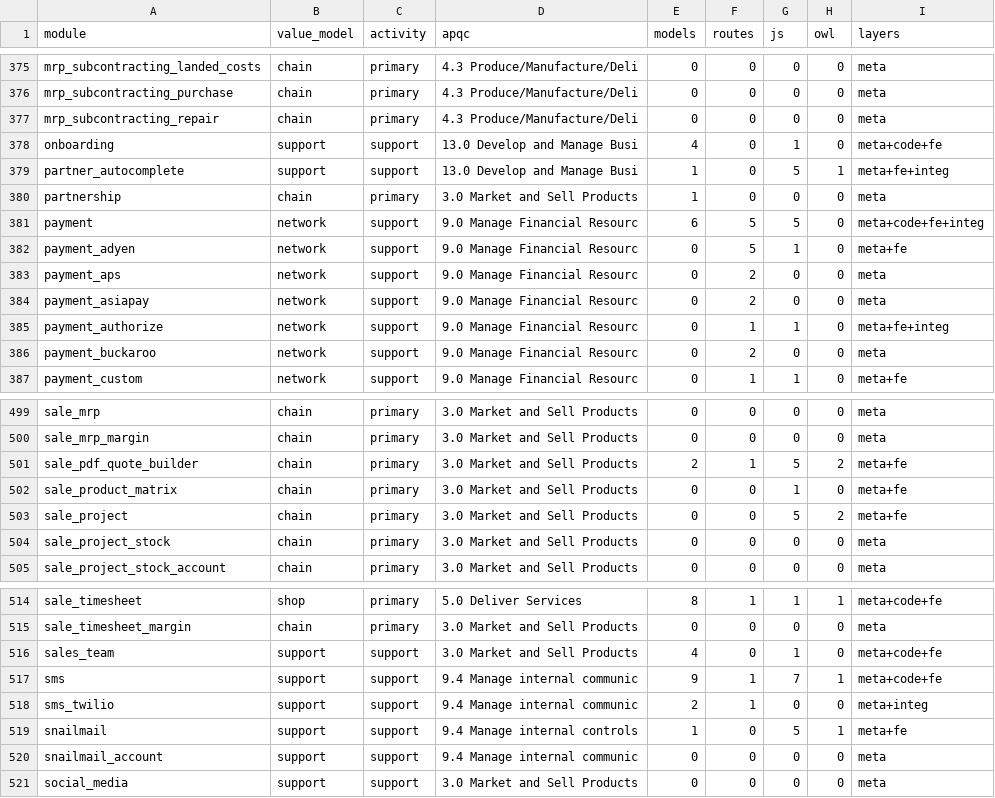
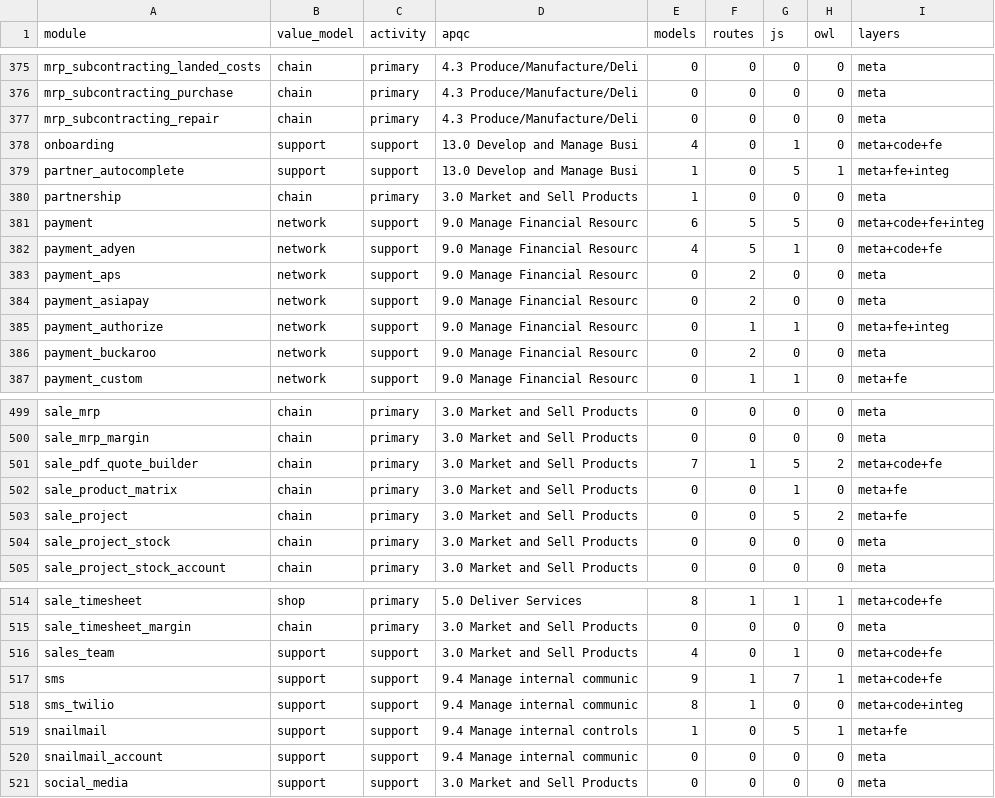
Before and after one commit to ahmed5050it-spec/odoo, a TSV file: doc/revres/rollup.tsv, drawn as a sheet; only a part is shown, gaps mark what is left out; the diff covers the shown part only.

```diff
--- a/doc/revres/rollup.tsv
+++ b/doc/revres/rollup.tsv
@@ -381,3 +381,3 @@ partnership	chain	primary	3.0 Market and Sell Products	1	0	0	0	meta
 payment	network	support	9.0 Manage Financial Resourc	6	5	5	0	meta+code+fe+integ
-payment_adyen	network	support	9.0 Manage Financial Resourc	0	5	1	0	meta+fe
+payment_adyen	network	support	9.0 Manage Financial Resourc	4	5	1	0	meta+code+fe
 payment_aps	network	support	9.0 Manage Financial Resourc	0	2	0	0	meta
@@ -500,3 +500,3 @@ sale_mrp	chain	primary	3.0 Market and Sell Products	0	0	0	0	meta
 sale_mrp_margin	chain	primary	3.0 Market and Sell Products	0	0	0	0	meta
-sale_pdf_quote_builder	chain	primary	3.0 Market and Sell Products	2	1	5	2	meta+fe
+sale_pdf_quote_builder	chain	primary	3.0 Market and Sell Products	7	1	5	2	meta+code+fe
 sale_product_matrix	chain	primary	3.0 Market and Sell Products	0	0	1	0	meta+fe
@@ -517,3 +517,3 @@ sales_team	support	support	3.0 Market and Sell Products	4	0	1	0	meta+code+fe
 sms	support	support	9.4 Manage internal communic	9	1	7	1	meta+code+fe
-sms_twilio	support	support	9.4 Manage internal communic	2	1	0	0	meta+integ
+sms_twilio	support	support	9.4 Manage internal communic	8	1	0	0	meta+code+integ
 snailmail	support	support	9.4 Manage internal controls	1	0	5	1	meta+fe
```
Also changed, not shown: 17 edited cells elsewhere in this file, doc/revres/assignments.tsv, 22 other files.
